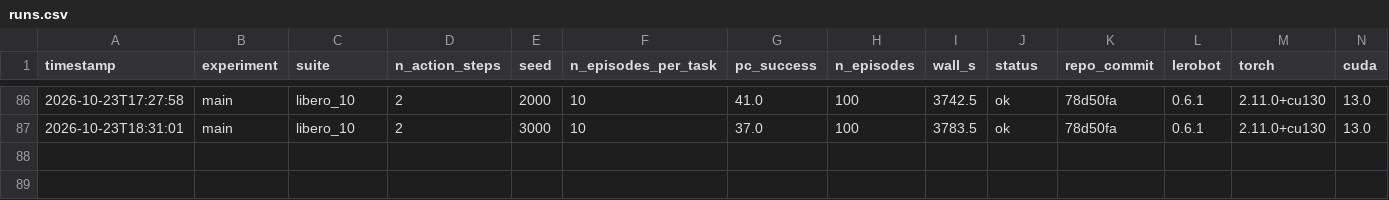
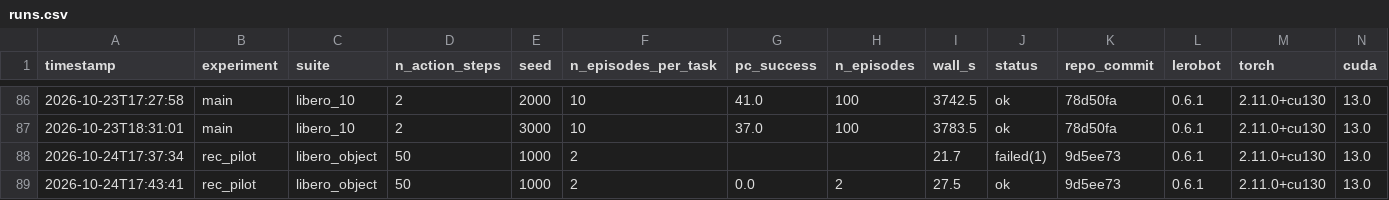
Before and after one commit to itohkazuhiko-spec/smolvla-chunk-study, a CSV file: results/runs.csv, drawn as a sheet; only a part is shown, gaps mark what is left out; rows hold the shown columns only; the diff names each change by its address in the sheet, - before the commit and + after, or states it on an @@ line.

```diff
--- a/results/runs.csv
+++ b/results/runs.csv
+row 88: 2026-10-24T17:37:34 | rec_pilot | libero_object | 50 | 1000 | 2 |  |  | 21.7 | failed(1) | 9d5ee73 | 0.6.1 | 2.11.0+cu130 | 13.0
+row 89: 2026-10-24T17:43:41 | rec_pilot | libero_object | 50 | 1000 | 2 | 0.0 | 2 | 27.5 | ok | 9d5ee73 | 0.6.1 | 2.11.0+cu130 | 13.0
```
Also changed, not shown: 6 other files.
